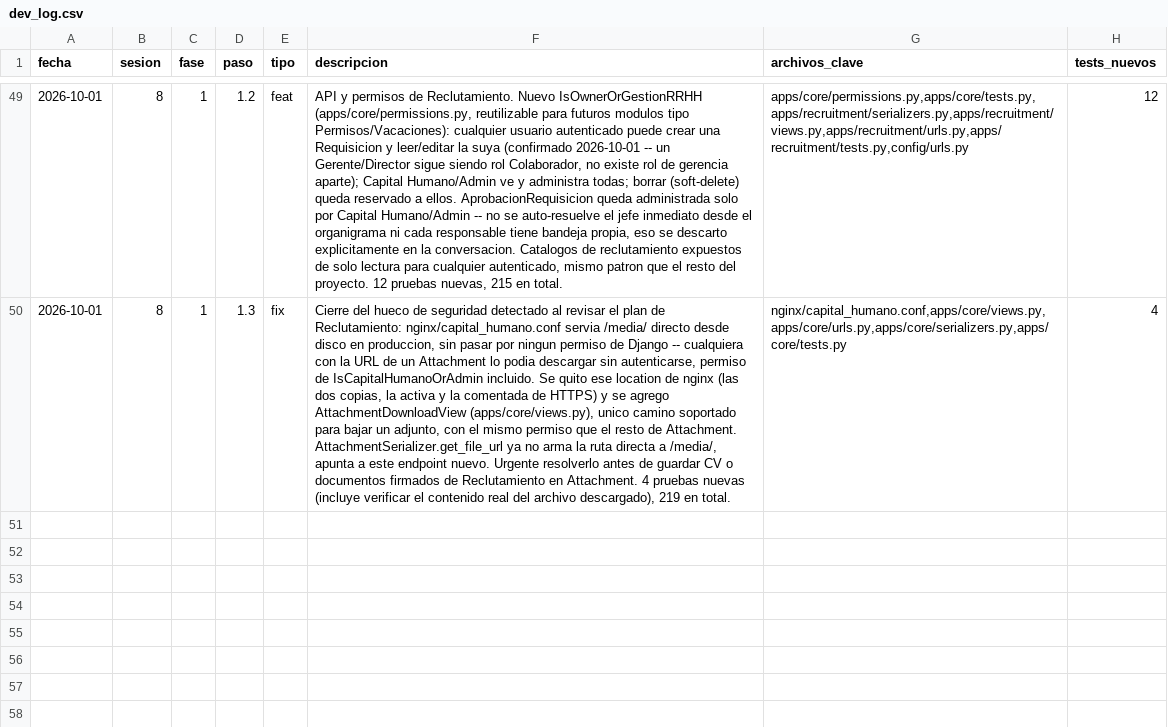
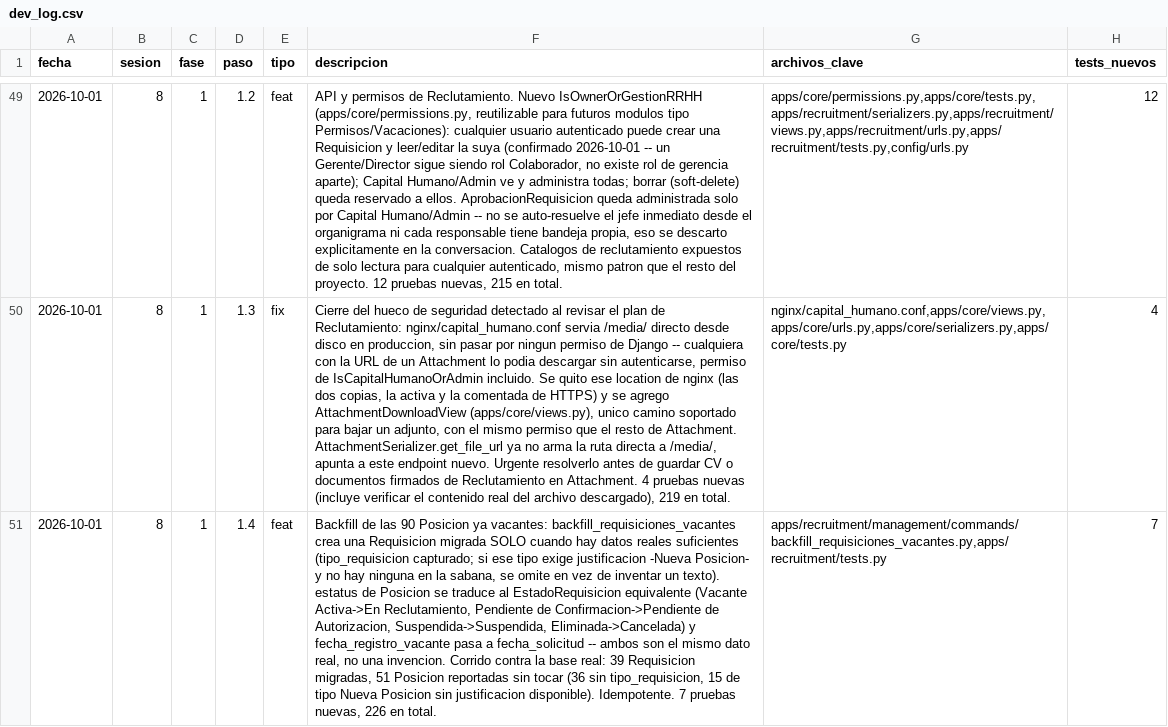
Before and after one commit to gpadsi/GPA-Software-CCHH-backend, a CSV file: logs/dev_log.csv, drawn as a sheet; only a part is shown, gaps mark what is left out; the diff names each change by its address in the sheet, - before the commit and + after, or states it on an @@ line.

Commit message:
feat: backfill Requisicion records for existing vacant positions
backfill_requisiciones_vacantes crea una Requisicion migrada SOLO cuando
hay datos reales suficientes (tipo_requisicion capturado; si ese tipo
exige justificacion -Nueva Posicion- y no hay ninguna en la sabana, se
omite en vez de inventar un texto). El estatus de Posicion se traduce al
EstadoRequisicion equivalente y fecha_registro_vacante pasa a
fecha_solicitud -- ambos son el mismo dato real, no una invencion.
Corrido contra la base real: 39 Requisicion migradas, 51 Posicion
reportadas sin tocar. Idempotente. 7 pruebas nuevas, 226 en total.

```diff
--- a/logs/dev_log.csv
+++ b/logs/dev_log.csv
+row 51: 2026-10-01 | 8 | 1 | 1.4 | feat | Backfill de las 90 Posicion ya vacantes: backfill_requisiciones_vacantes crea una Requisicion migrada SOLO cuando hay datos reales suficientes (tipo_requisicion capturado; si ese tipo exige justificacion -Nueva Posicion- y no hay ninguna en la sabana, se omite en vez de inventar un texto). estatus de Posicion se traduce al EstadoRequisicion equivalente (Vacante Activa->En Reclutamiento, Pendiente de Confirmacion->Pendiente de Autorizacion, Suspendida->Suspendida, Eliminada->Cancelada) y fecha_registro_vacante pasa a fecha_solicitud -- ambos son el mismo dato real, no una invencion. Corrido contra la base real: 39 Requisicion migradas, 51 Posicion reportadas sin tocar (36 sin tipo_requisicion, 15 de tipo Nueva Posicion sin justificacion disponible). Idempotente. 7 pruebas nuevas, 226 en total. | apps/recruitment/management/commands/backfill_requisiciones_vacantes.py,apps/recruitment/tests.py | 7
```
Also changed, not shown: 3 other files.
